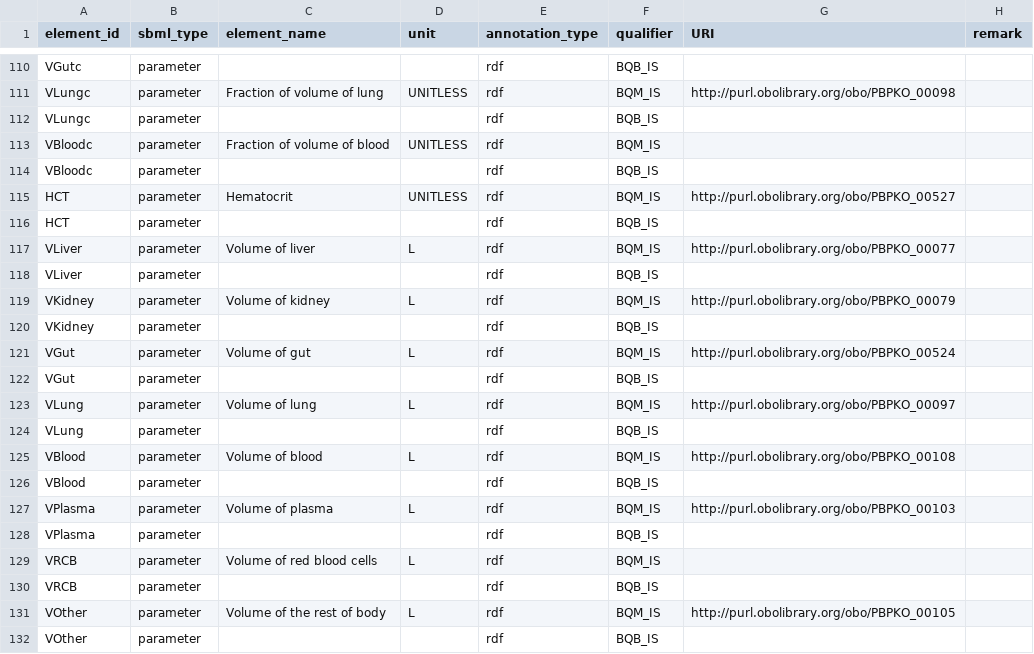
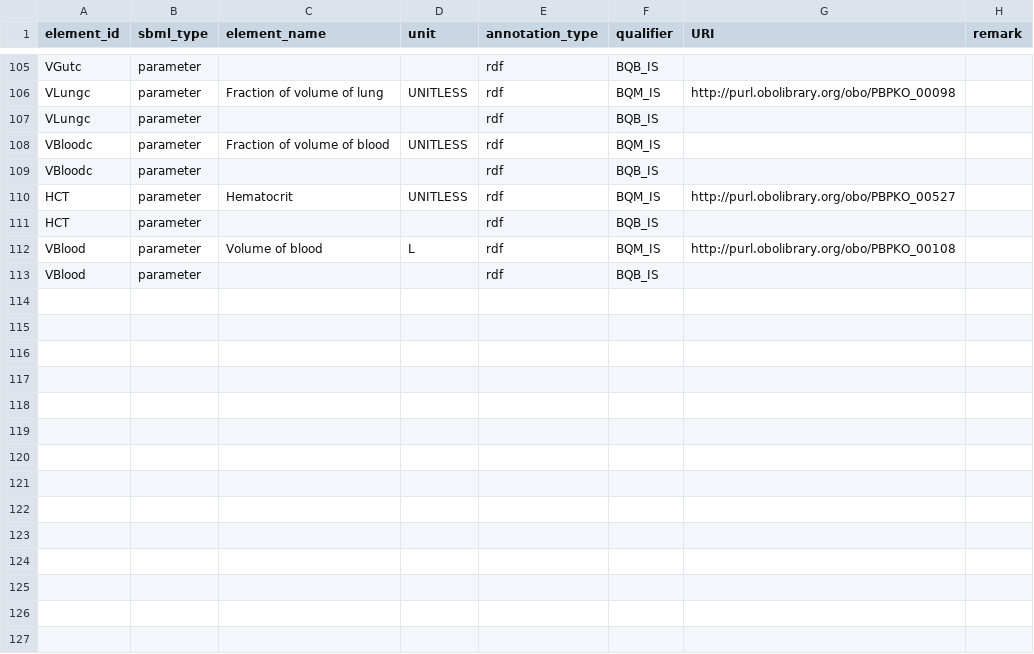
Before and after one commit to fair-pbk/pbk-cd, a CSV file: model/PBK_Cd.annotations.csv, drawn as a sheet; only a part is shown, gaps mark what is left out; the diff covers the shown part only.

Commit message:
Remove redundant volume parameters and prefix rate constants with K_

```diff
--- a/model/PBK_Cd.annotations.csv
+++ b/model/PBK_Cd.annotations.csv
@@ -116,17 +111,3 @@ HCT,parameter,Hematocrit,UNITLESS,rdf,BQM_IS,http://purl.obolibrary.org/obo/PBPK
 HCT,parameter,,,rdf,BQB_IS,,
-VLiver,parameter,Volume of liver,L,rdf,BQM_IS,http://purl.obolibrary.org/obo/PBPKO_00077,
-VLiver,parameter,,,rdf,BQB_IS,,
-VKidney,parameter,Volume of kidney,L,rdf,BQM_IS,http://purl.obolibrary.org/obo/PBPKO_00079,
-VKidney,parameter,,,rdf,BQB_IS,,
-VGut,parameter,Volume of gut,L,rdf,BQM_IS,http://purl.obolibrary.org/obo/PBPKO_00524,
-VGut,parameter,,,rdf,BQB_IS,,
-VLung,parameter,Volume of lung,L,rdf,BQM_IS,http://purl.obolibrary.org/obo/PBPKO_00097,
-VLung,parameter,,,rdf,BQB_IS,,
 VBlood,parameter,Volume of blood,L,rdf,BQM_IS,http://purl.obolibrary.org/obo/PBPKO_00108,
 VBlood,parameter,,,rdf,BQB_IS,,
-VPlasma,parameter,Volume of plasma,L,rdf,BQM_IS,http://purl.obolibrary.org/obo/PBPKO_00103,
-VPlasma,parameter,,,rdf,BQB_IS,,
-VRCB,parameter,Volume of red blood cells,L,rdf,BQM_IS,,
-VRCB,parameter,,,rdf,BQB_IS,,
-VOther,parameter,Volume of the rest of body,L,rdf,BQM_IS,http://purl.obolibrary.org/obo/PBPKO_00105,
-VOther,parameter,,,rdf,BQB_IS,,
```
Also changed, not shown: 5 added rows, 10 removed rows and 38 edited cells elsewhere in this file, parametrisations/PBK_Cd_default_params.csv, 3 other files.
